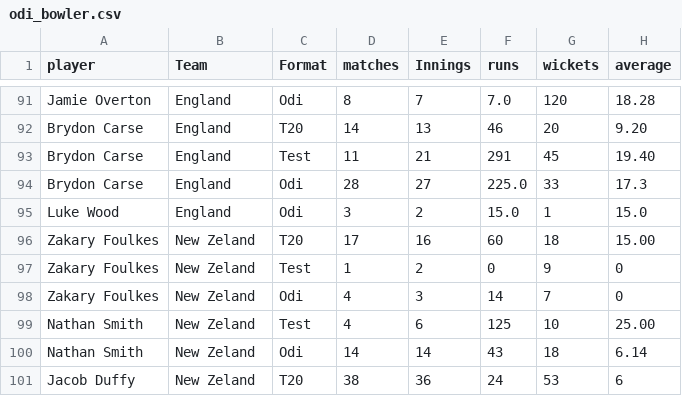
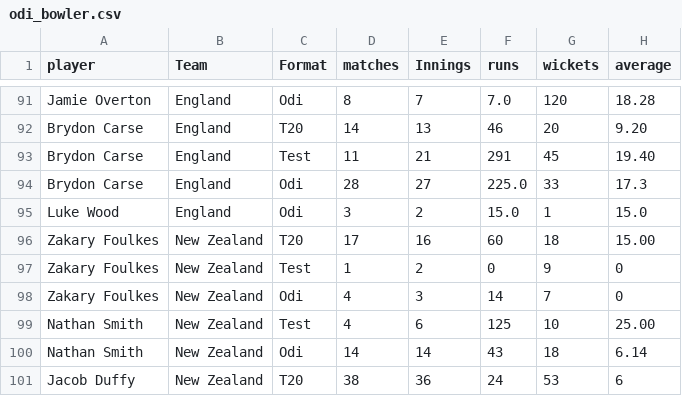
Before and after one commit to FarooqAzam21/Cricket-Analysis-Dashboard, a CSV file: odi_bowler.csv, drawn as a sheet; only a part is shown, gaps mark what is left out; the diff covers the shown part only; the diff names each change by its address in the sheet, - before the commit and + after, or states it on an @@ line.

```diff
--- a/odi_bowler.csv
+++ b/odi_bowler.csv
-B96:B101 (Team): New Zeland
+B96:B101 (Team): New Zealand
```
Also changed, not shown: 10 added rows and 22 edited cells elsewhere in this file, odi_all_rounders.csv, odi_batsman.csv, 11 other files.
